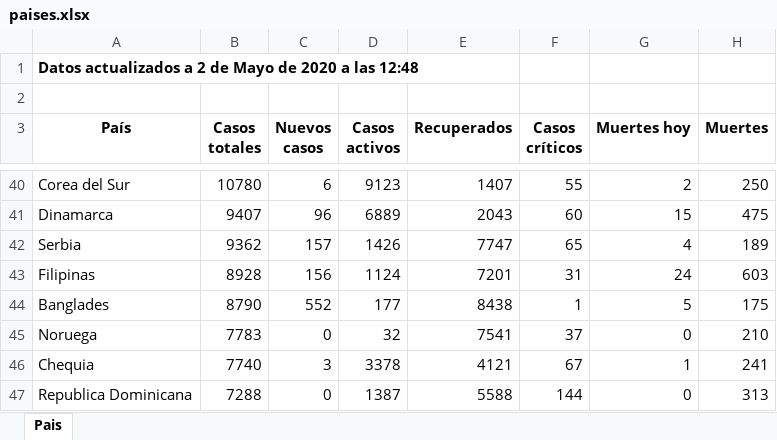
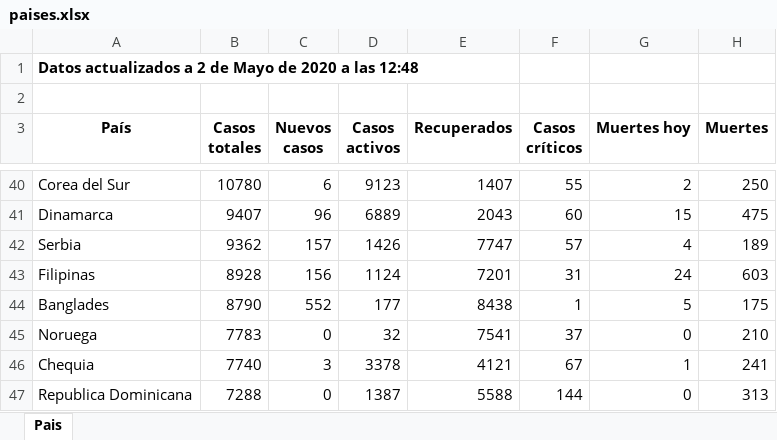
Before and after one commit to Dviejopomata/covid-19-data, an Excel workbook: paises.xlsx, sheet Pais, drawn as a sheet; only a part is shown, gaps mark what is left out; values as stored, in another font and other column widths than the file's, no borders; the diff covers the shown part only; the diff names each change by its address in the sheet, - before the commit and + after, or states it on an @@ line.

```diff
--- a/paises.xlsx (sheet Pais)
+++ b/paises.xlsx (sheet Pais)
-F42 (Casos críticos): 65
+F42 (Casos críticos): 57
```
Also changed, not shown: 1 added row, 1 removed row and 39 edited cells elsewhere in this sheet, provincias_spain.xlsx, 3 other files.
